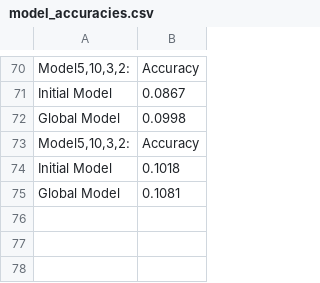
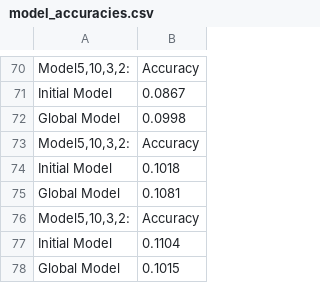
Before and after one commit to Villinger1999/Bachelor, a CSV file: model_accuracies.csv, drawn as a sheet; only a part is shown, gaps mark what is left out.

```diff
--- a/model_accuracies.csv
+++ b/model_accuracies.csv
@@ -75 +75,4 @@ Initial Model,0.1018
 Global Model,0.1081
+"Model5,10,3,2:",Accuracy
+Initial Model,0.1104
+Global Model,0.1015
```
Also changed, not shown: 12 other files.
